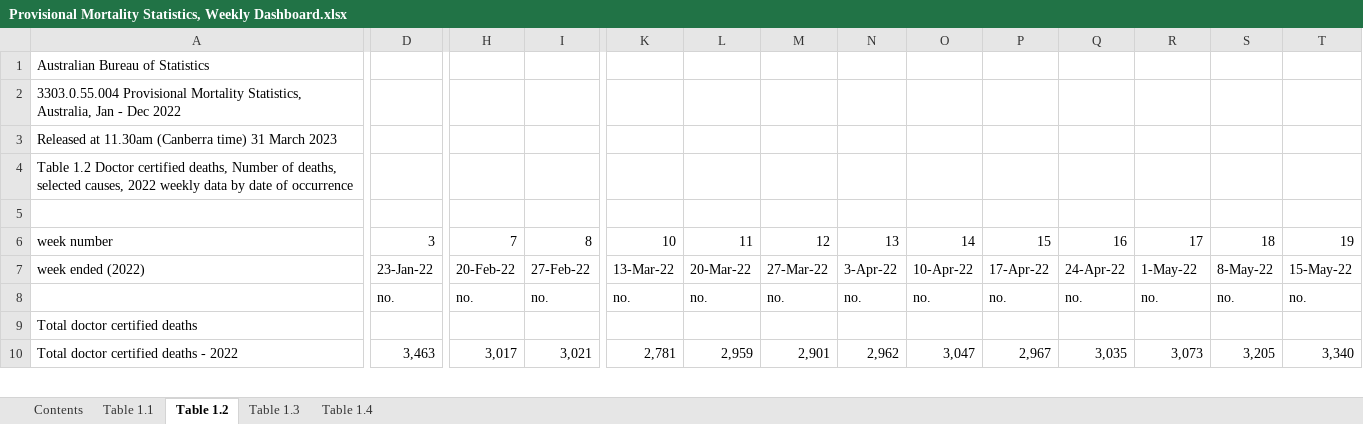
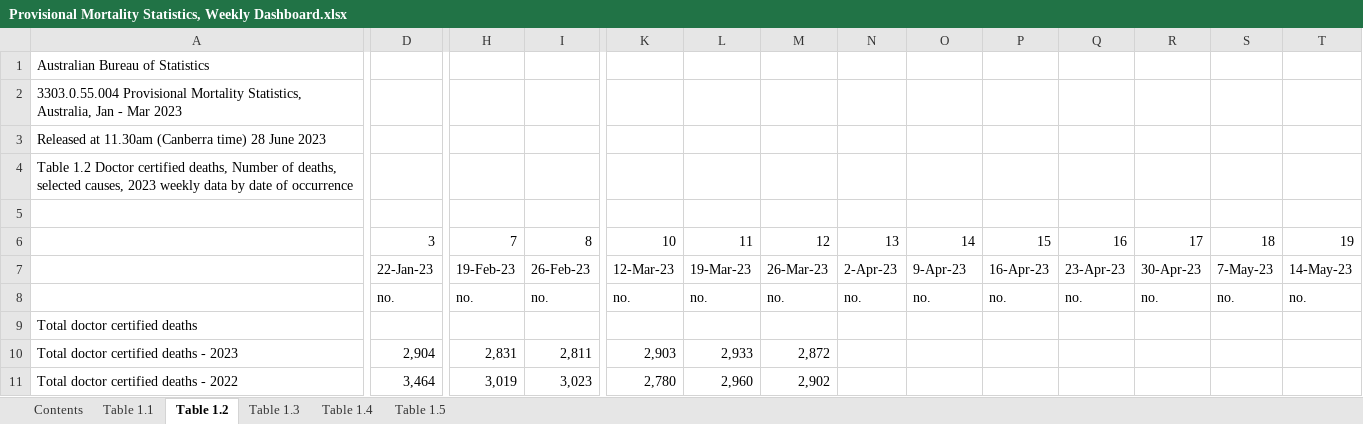
Before and after one commit to Mike-Honey/covid-19-au-vaccinations, an Excel workbook: Provisional Mortality Statistics, Weekly Dashboard.xlsx, sheet Table 1.2, drawn as a sheet; only a part is shown, gaps mark what is left out; values as stored, in another font and other column widths than the file's, no cell formats; charts and pictures not drawn; removed rows and columns are numbered as before the commit, all else as after; rows hold the shown columns only; the diff covers the shown part only; the diff names each change by its address in the sheet, - before the commit and + after, or states it on an @@ line.

```diff
--- a/Provisional Mortality Statistics, Weekly Dashboard.xlsx (sheet Table 1.2)
+++ b/Provisional Mortality Statistics, Weekly Dashboard.xlsx (sheet Table 1.2)
+sheet tab: Table 1.5
-A2: …Jan - Dec 2022
+A2: …Jan - Mar 2023
-A3: …(Canberra time) 31 March 2023
+A3: …(Canberra time) 28 June 2023
-A4: …selected causes, 2022 weekly data…
+A4: …selected causes, 2023 weekly data…
-A6: week number
+A6: (empty)
-row 7: week ended (2022) | 23-Jan-22 | 20-Feb-22 | 27-Feb-22 | 13-Mar-22 | 20-Mar-22 | 27-Mar-22 | 3-Apr-22 | 10-Apr-22 | 17-Apr-22 | 24-Apr-22 | 1-May-22 | 8-May-22 | 15-May-22
+row 7:  | 22-Jan-23 | 19-Feb-23 | 26-Feb-23 | 12-Mar-23 | 19-Mar-23 | 26-Mar-23 | 2-Apr-23 | 9-Apr-23 | 16-Apr-23 | 23-Apr-23 | 30-Apr-23 | 7-May-23 | 14-May-23
+row 10: Total doctor certified deaths - 2023 | 2,904 | 2,831 | 2,811 | 2,903 | 2,933 | 2,872
-D11: 3,463
+D11: 3,464
-H11: 3,017
+H11: 3,019
-I11: 3,021
+I11: 3,023
-K11: 2,781
+K11: 2,780
-L11: 2,959
+L11: 2,960
-M11: 2,901
+M11: 2,902
-N11: 2,962
+N11: (empty)
-O11: 3,047
+O11: (empty)
-P11: 2,967
+P11: (empty)
-Q11: 3,035
+Q11: (empty)
-R11: 3,073
+R11: (empty)
-S11: 3,205
+S11: (empty)
-T11: 3,340
+T11: (empty)
```
Also changed, not shown: 21 added rows, 7 removed rows, 669 edited cells and merged cells elsewhere in this sheet, sheet Table 1.4, sheet Table 1.3, sheet Table 1.1, sheet Contents, cell formats, charts or pictures.
